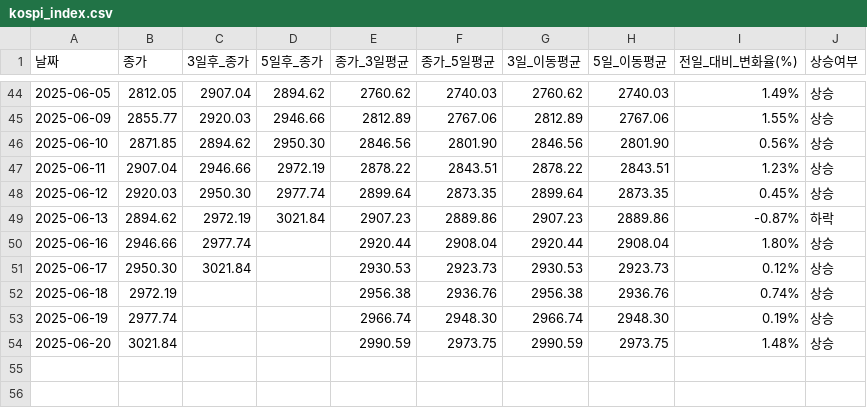
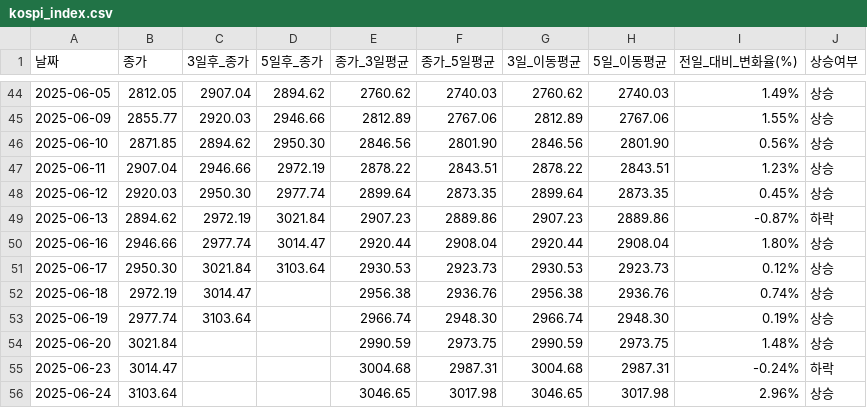
Before and after one commit to YMDarkness/Web_Crawling, a CSV file: kospi_test/kospi_index.csv, drawn as a sheet; only a part is shown, gaps mark what is left out.

Commit message:
코스피 지수 데이터

```diff
--- a/kospi_test/kospi_index.csv
+++ b/kospi_test/kospi_index.csv
@@ -49,6 +49,8 @@
 2025-06-13,2894.62,2972.19,3021.84,2907.23,2889.86,2907.23,2889.86,-0.87%,하락
-2025-06-16,2946.66,2977.74,,2920.44,2908.04,2920.44,2908.04,1.80%,상승
-2025-06-17,2950.30,3021.84,,2930.53,2923.73,2930.53,2923.73,0.12%,상승
-2025-06-18,2972.19,,,2956.38,2936.76,2956.38,2936.76,0.74%,상승
-2025-06-19,2977.74,,,2966.74,2948.30,2966.74,2948.30,0.19%,상승
+2025-06-16,2946.66,2977.74,3014.47,2920.44,2908.04,2920.44,2908.04,1.80%,상승
+2025-06-17,2950.30,3021.84,3103.64,2930.53,2923.73,2930.53,2923.73,0.12%,상승
+2025-06-18,2972.19,3014.47,,2956.38,2936.76,2956.38,2936.76,0.74%,상승
+2025-06-19,2977.74,3103.64,,2966.74,2948.30,2966.74,2948.30,0.19%,상승
 2025-06-20,3021.84,,,2990.59,2973.75,2990.59,2973.75,1.48%,상승
+2025-06-23,3014.47,,,3004.68,2987.31,3004.68,2987.31,-0.24%,하락
+2025-06-24,3103.64,,,3046.65,3017.98,3046.65,3017.98,2.96%,상승
```
